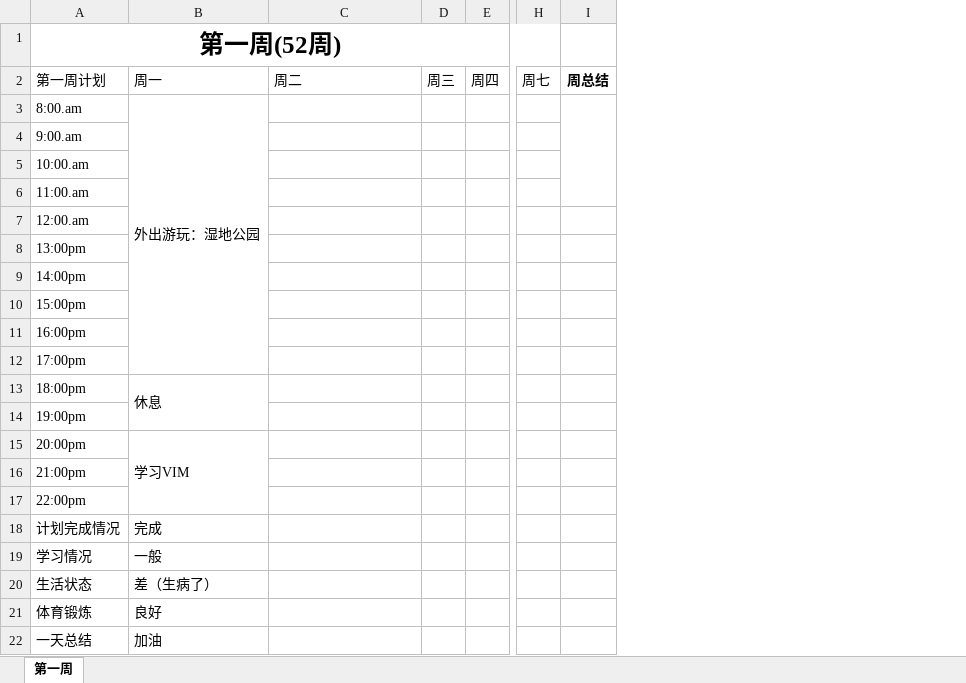
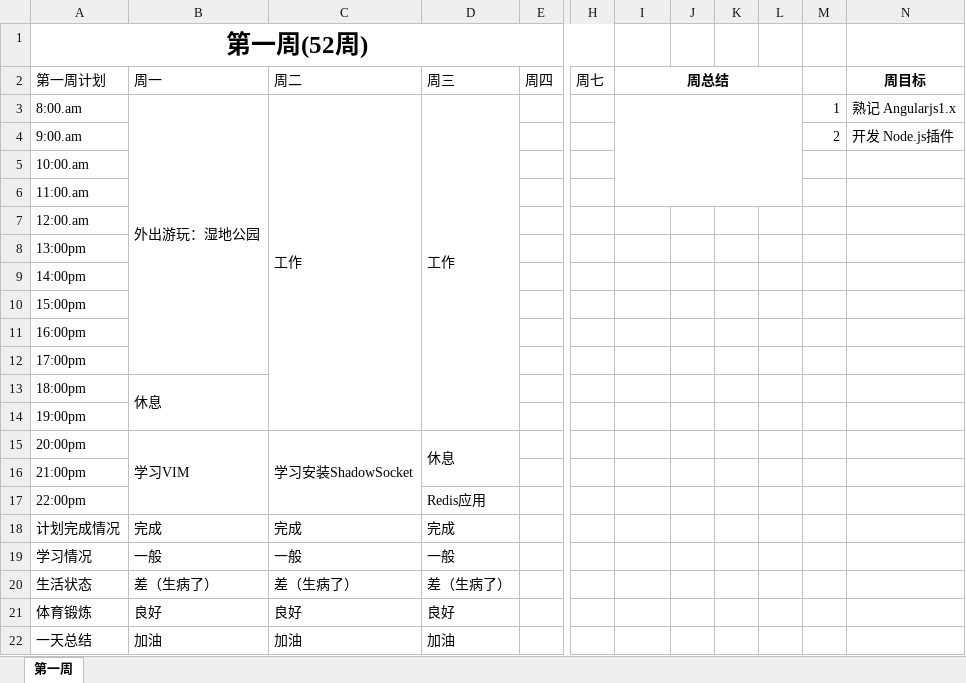
Before and after one commit to Talbot3/FlyLab, an Excel workbook: doc/2017-time-line/第一周.xlsx, sheet 第一周, drawn as a sheet; only a part is shown, gaps mark what is left out; values as stored, in another font and other column widths than the file's, no borders; removed rows and columns are numbered as before the commit, all else as after; the diff names each change by its address in the sheet, - before the commit and + after, or states it on an @@ line.

Commit message:
添加两天报表

```diff
--- a/doc/2017-time-line/第一周.xlsx (sheet 第一周)
+++ b/doc/2017-time-line/第一周.xlsx (sheet 第一周)
-column D, row 2: 周三
+column D, rows 2-22: 周三 | 工作 |  |  |  |  |  |  |  |  |  |  |  | 休息 |  | Redis应用 | 完成 | 一般 | 差（生病了） | 良好 | 加油
+column J, empty
+column K, empty
+column L, empty
+column M, rows 3-4: 1 | 2
+column N, rows 2-4: 周目标 | 熟记 Angularjs1.x | 开发 Node.js插件
+I2:L2 merged
-C3: (empty)
+C3: 工作
+C3:C14 merged
-C15: (empty)
+C15: 学习安装ShadowSocket
+C15:C17 merged
-C18: (empty)
+C18: 完成
-C19: (empty)
+C19: 一般
-C20: (empty)
+C20: 差（生病了）
-C21: (empty)
+C21: 良好
-C22: (empty)
+C22: 加油
```
